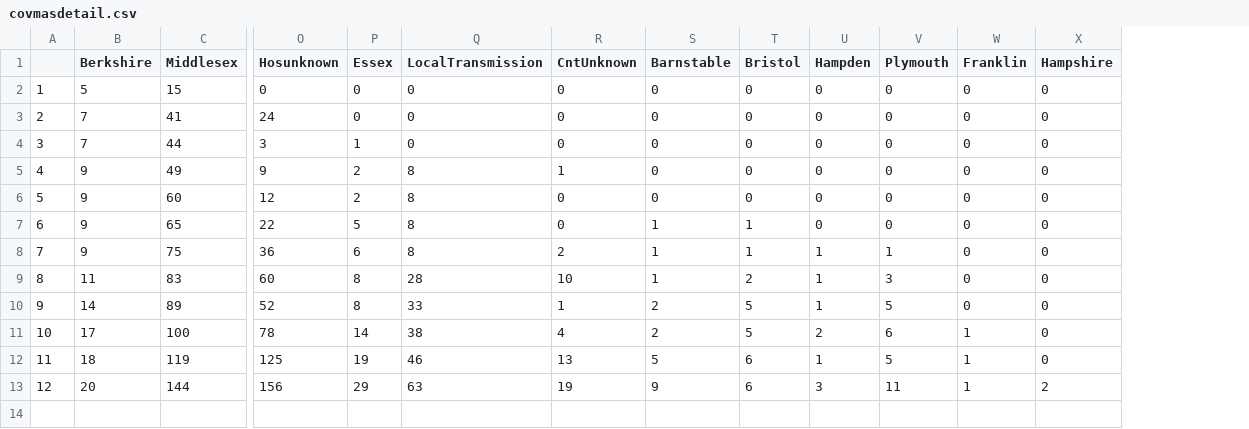
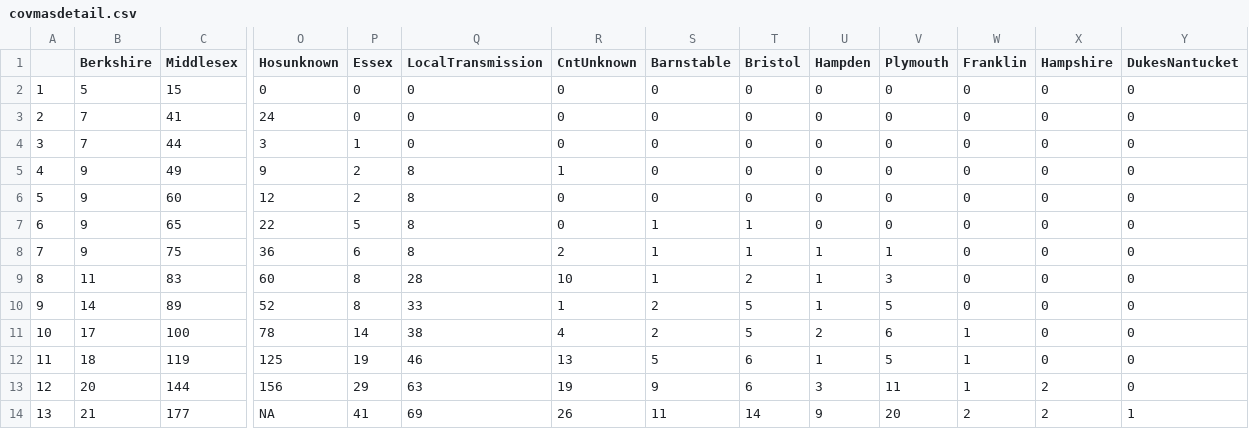
Before and after one commit to Wenlong-Y/New_Corona_Virus, a CSV file: covmasdetail.csv, drawn as a sheet; only a part is shown, gaps mark what is left out; rows hold the shown columns only; the diff names each change by its address in the sheet, - before the commit and + after, or states it on an @@ line.

```diff
--- a/covmasdetail.csv
+++ b/covmasdetail.csv
+column Y (DukesNantucket), rows 2-13: all 0
+row 14: 13 | 21 | 177 | NA | 41 | 69 | 26 | 11 | 14 | 9 | 20 | 2 | 2 | 1
```
Also changed, not shown: covmas.csv, covmasday.csv, 10 other files.
